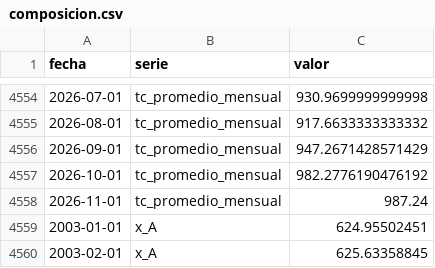
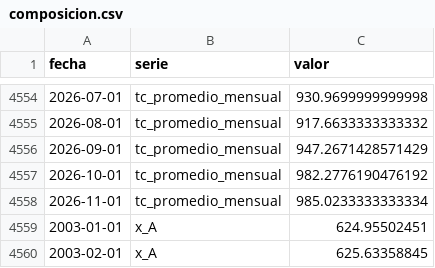
Before and after one commit to SebaM123/datos-economicos, a CSV file: data/composicion.csv, drawn as a sheet; only a part is shown, gaps mark what is left out.

```diff
--- a/data/composicion.csv
+++ b/data/composicion.csv
@@ -4557,3 +4557,3 @@ fecha,serie,valor
 2026-10-01,tc_promedio_mensual,982.2776190476192
-2026-11-01,tc_promedio_mensual,987.24
+2026-11-01,tc_promedio_mensual,985.0233333333334
 2003-01-01,x_A,624.95502451
```
Also changed, not shown: 20 other files.
